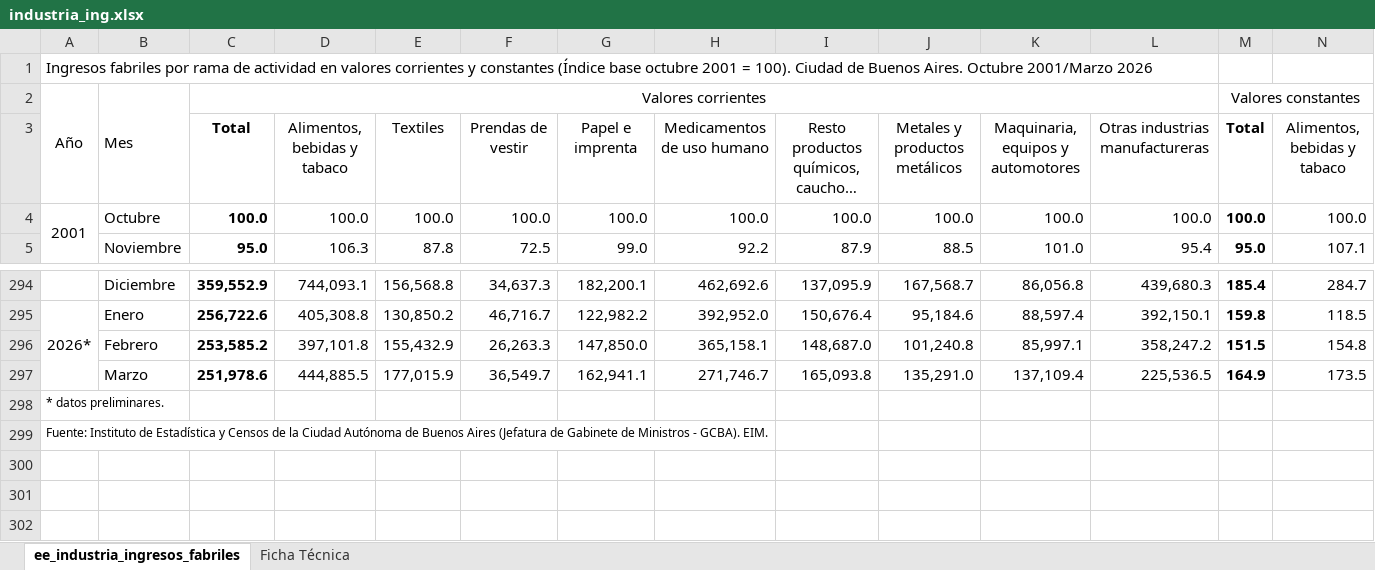
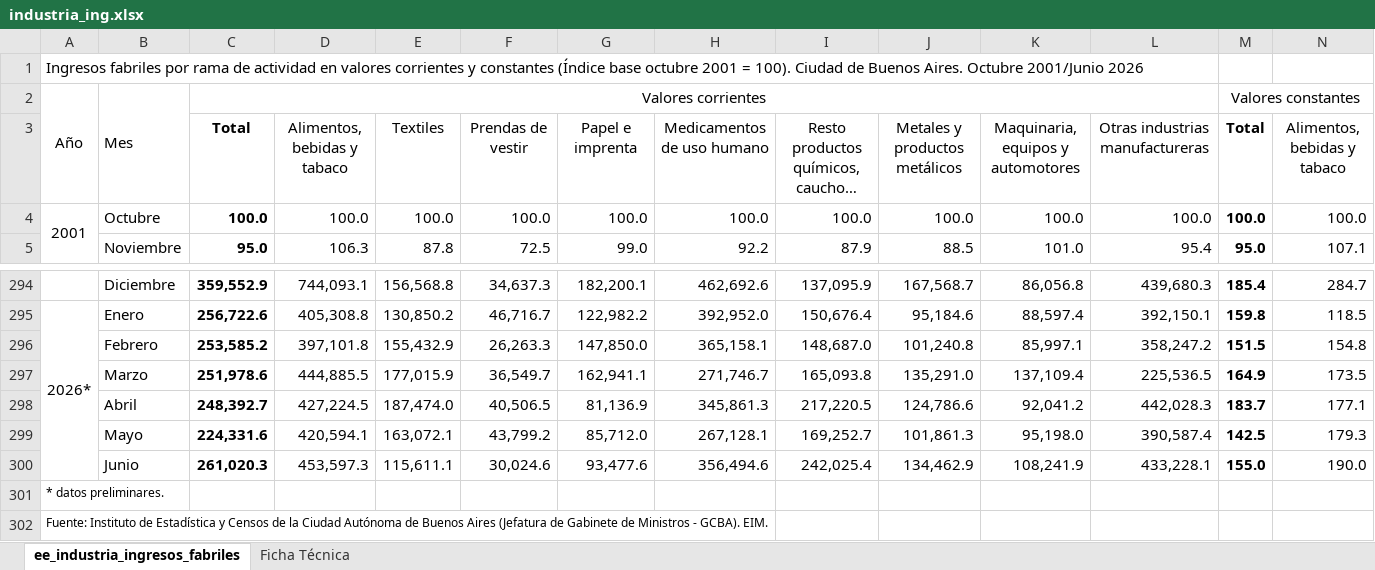
Before and after one commit to cepoes100b/CEPOES, an Excel workbook: idecba/industria_ing.xlsx, sheet ee_industria_ingresos_fabriles, drawn as a sheet; only a part is shown, gaps mark what is left out; long unchanged cells end in …; values as stored, in another font and other column widths than the file's, no borders; rows hold the shown columns only; the diff names each change by its address in the sheet, - before the commit and + after, or states it on an @@ line.

```diff
--- a/idecba/industria_ing.xlsx (sheet ee_industria_ingresos_fabriles)
+++ b/idecba/industria_ing.xlsx (sheet ee_industria_ingresos_fabriles)
@@ column A renumbered in row 1 @@
+row 298:  | Abril | 248,392.7 | 427,224.5 | 187,474.0 | 40,506.5 | 81,136.9 | 345,861.3 | 217,220.5 | 124,786.6 | 92,041.2 | 442,028.3 | 183.7 | 177.1
+row 299:  | Mayo | 224,331.6 | 420,594.1 | 163,072.1 | 43,799.2 | 85,712.0 | 267,128.1 | 169,252.7 | 101,861.3 | 95,198.0 | 390,587.4 | 142.5 | 179.3
+row 300:  | Junio | 261,020.3 | 453,597.3 | 115,611.1 | 30,024.6 | 93,477.6 | 356,494.6 | 242,025.4 | 134,462.9 | 108,241.9 | 433,228.1 | 155.0 | 190.0
```
Also changed, not shown: idecba/masa_salarial.xlsx, 2 other files.
